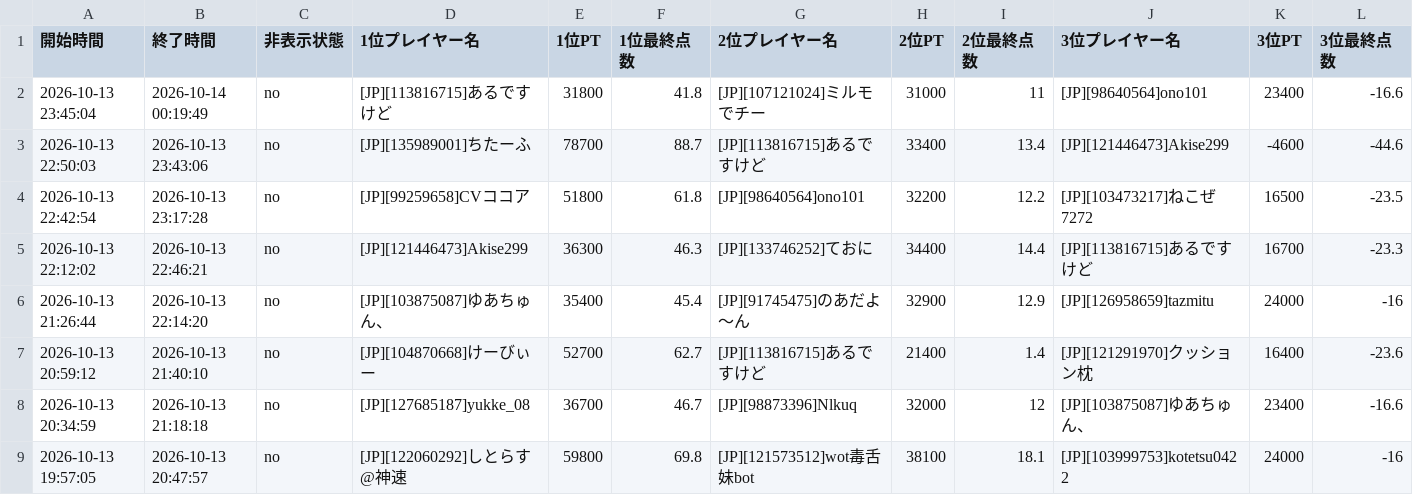
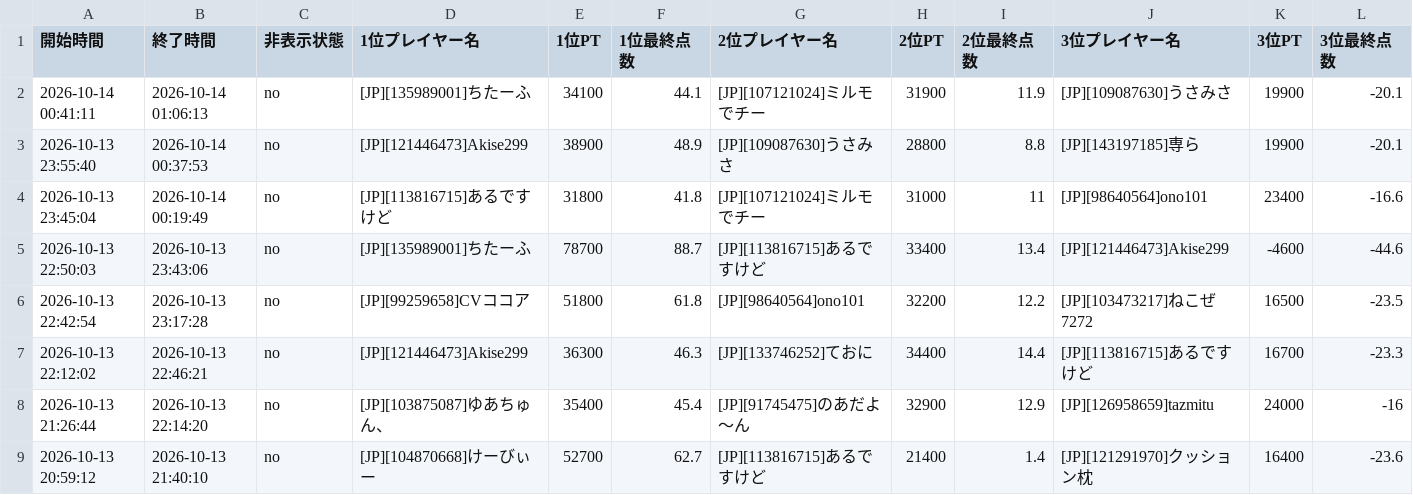
Before and after one commit to monoqlo-league/monoqlo-data, a CSV file: 202610.csv, drawn as a sheet; only a part is shown; the shorter side is filled out with more unchanged rows; rows hold the shown columns only; the diff names each change by its address in the sheet, - before the commit and + after, or states it on an @@ line.

Commit message:
Add files via upload

```diff
--- a/202610.csv
+++ b/202610.csv
+row 2: 2026-10-14 00:41:11 | 2026-10-14 01:06:13 | no | [JP][135989001]ちたーふ | 34100 | 44.1 | [JP][107121024]ミルモでチー | 31900 | 11.9 | [JP][109087630]うさみさ | 19900 | -20.1
+row 3: 2026-10-13 23:55:40 | 2026-10-14 00:37:53 | no | [JP][121446473]Akise299 | 38900 | 48.9 | [JP][109087630]うさみさ | 28800 | 8.8 | [JP][143197185]専ら | 19900 | -20.1
```
